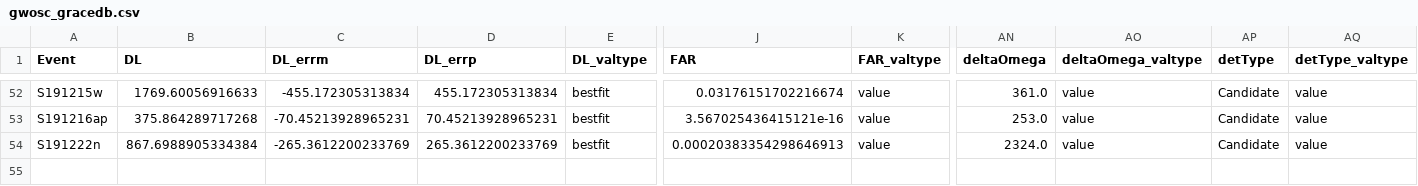
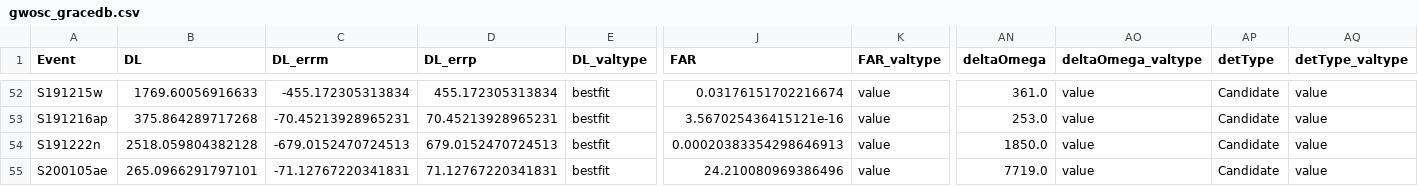
Before and after one commit to cardiffgravity/gwcat-data, a CSV file: data/gwosc_gracedb.csv, drawn as a sheet; only a part is shown, gaps mark what is left out; rows hold the shown columns only; the diff names each change by its address in the sheet, - before the commit and + after, or states it on an @@ line.

```diff
--- a/data/gwosc_gracedb.csv
+++ b/data/gwosc_gracedb.csv
-B54 (DL): 867.6988905334384
+B54 (DL): 2518.059804382128
-C54 (DL_errm): -265.3612200233769
+C54 (DL_errm): -679.0152470724513
-D54 (DL_errp): 265.3612200233769
+D54 (DL_errp): 679.0152470724513
-AN54 (deltaOmega): 2324.0
+AN54 (deltaOmega): 1850.0
+row 55: S200105ae | 265.0966291797101 | -71.12767220341831 | 71.12767220341831 | bestfit | 24.210080969386496 | value | 7719.0 | value | Candidate | value
```
Also changed, not shown: 9 other files.
